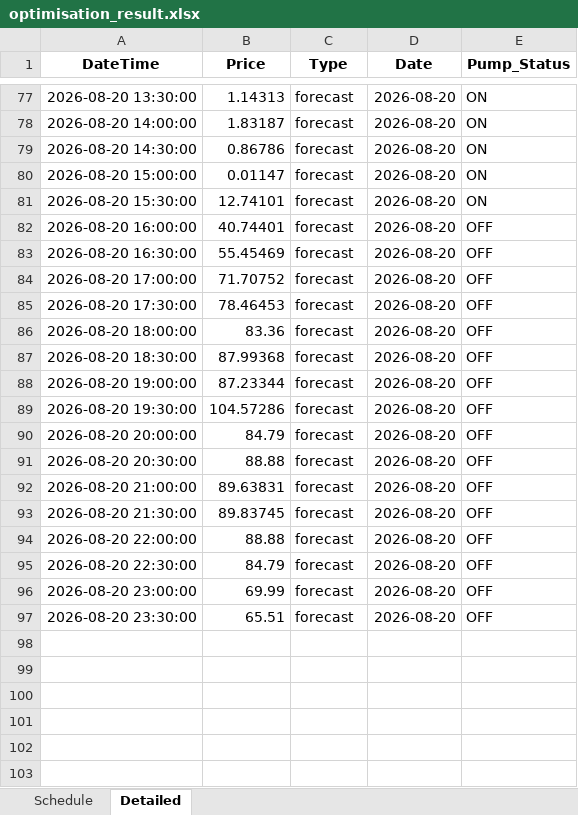
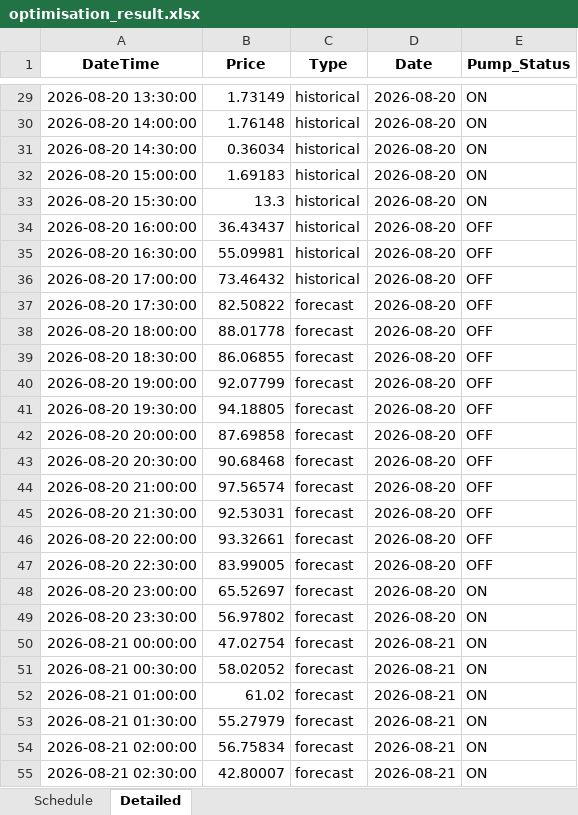
Before and after one commit to bwyLLAP/pump-optimisation-for-SHW, an Excel workbook: data/latest/optimisation_result.xlsx, sheet Detailed, drawn as a sheet; only a part is shown, gaps mark what is left out; values as stored, in another font and other column widths than the file's, no borders; addresses are those after the commit; the diff covers the shown part only; the diff names each change by its address in the sheet, - before the commit and + after, or states it on an @@ line.

```diff
--- a/data/latest/optimisation_result.xlsx (sheet Detailed)
+++ b/data/latest/optimisation_result.xlsx (sheet Detailed)
-B29 (Price): 1.14313
+B29 (Price): 1.73149
-C29:C36 (Type): forecast
+C29:C36 (Type): historical
-B30 (Price): 1.83187
+B30 (Price): 1.76148
-B31 (Price): 0.86786
+B31 (Price): 0.36034
-B32 (Price): 0.01147
+B32 (Price): 1.69183
-B33 (Price): 12.74101
+B33 (Price): 13.3
-B34 (Price): 40.74401
+B34 (Price): 36.43437
-B35 (Price): 55.45469
+B35 (Price): 55.09981
-B36 (Price): 71.70752
+B36 (Price): 73.46432
-B37 (Price): 78.46453
+B37 (Price): 82.50822
-B38 (Price): 83.36
+B38 (Price): 88.01778
-B39 (Price): 87.99368
+B39 (Price): 86.06855
-B40 (Price): 87.23344
+B40 (Price): 92.07799
-B41 (Price): 104.57286
+B41 (Price): 94.18805
-B42 (Price): 84.79
+B42 (Price): 87.69858
-B43 (Price): 88.88
+B43 (Price): 90.68468
-B44 (Price): 89.63831
+B44 (Price): 97.56574
-B45 (Price): 89.83745
+B45 (Price): 92.53031
-B46 (Price): 88.88
+B46 (Price): 93.32661
-B47 (Price): 84.79
+B47 (Price): 83.99005
-B48 (Price): 69.99
+B48 (Price): 65.52697
-E48:E49 (Pump_Status): OFF
+E48:E49 (Pump_Status): ON
-B49 (Price): 65.51
+B49 (Price): 56.97802
+row 50: 2026-08-21 00:00:00 | 47.02754 | forecast | 2026-08-21 | ON
+row 51: 2026-08-21 00:30:00 | 58.02052 | forecast | 2026-08-21 | ON
+row 52: 2026-08-21 01:00:00 | 61.02 | forecast | 2026-08-21 | ON
+row 53: 2026-08-21 01:30:00 | 55.27979 | forecast | 2026-08-21 | ON
+row 54: 2026-08-21 02:00:00 | 56.75834 | forecast | 2026-08-21 | ON
+row 55: 2026-08-21 02:30:00 | 42.80007 | forecast | 2026-08-21 | ON
```
Also changed, not shown: 42 added rows, 48 removed rows and 53 edited cells elsewhere in this sheet, sheet Schedule, 3 other files.
